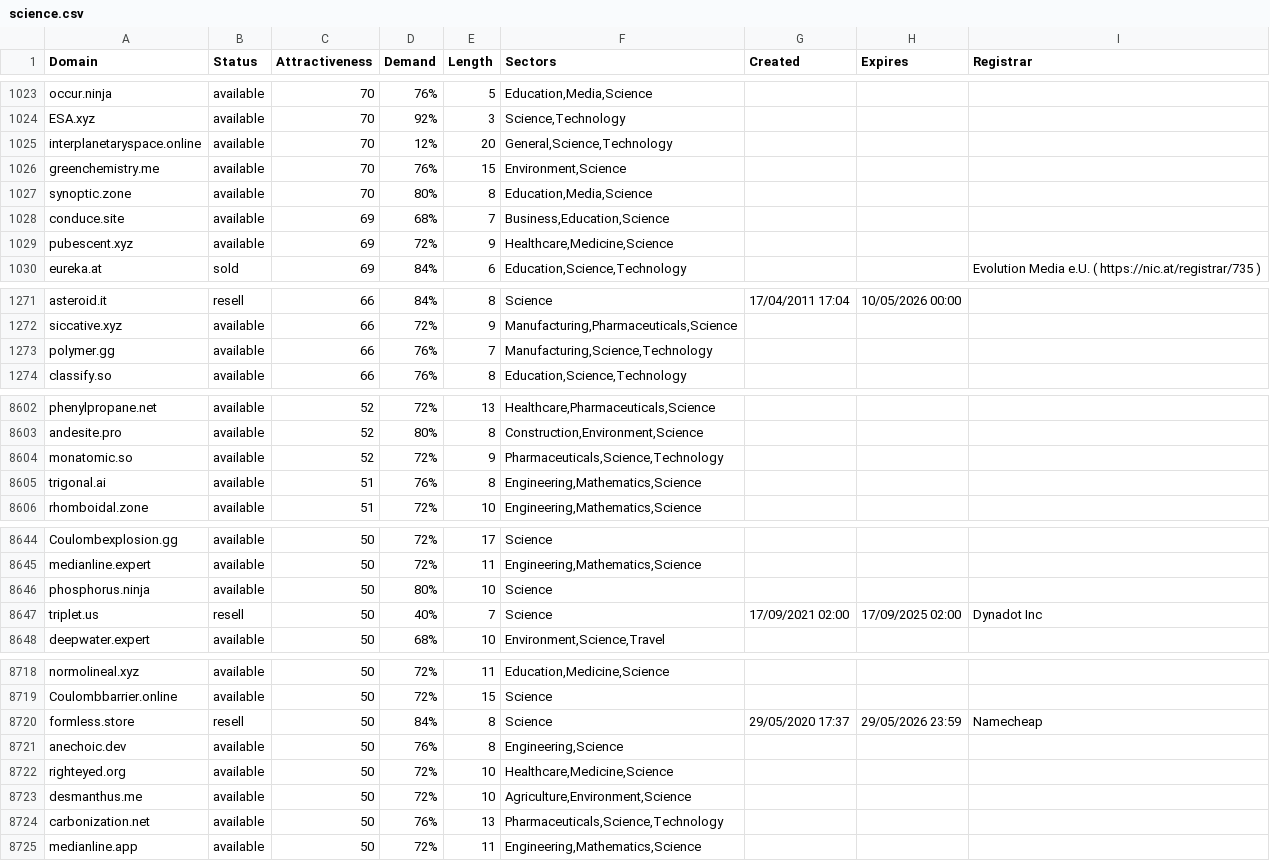
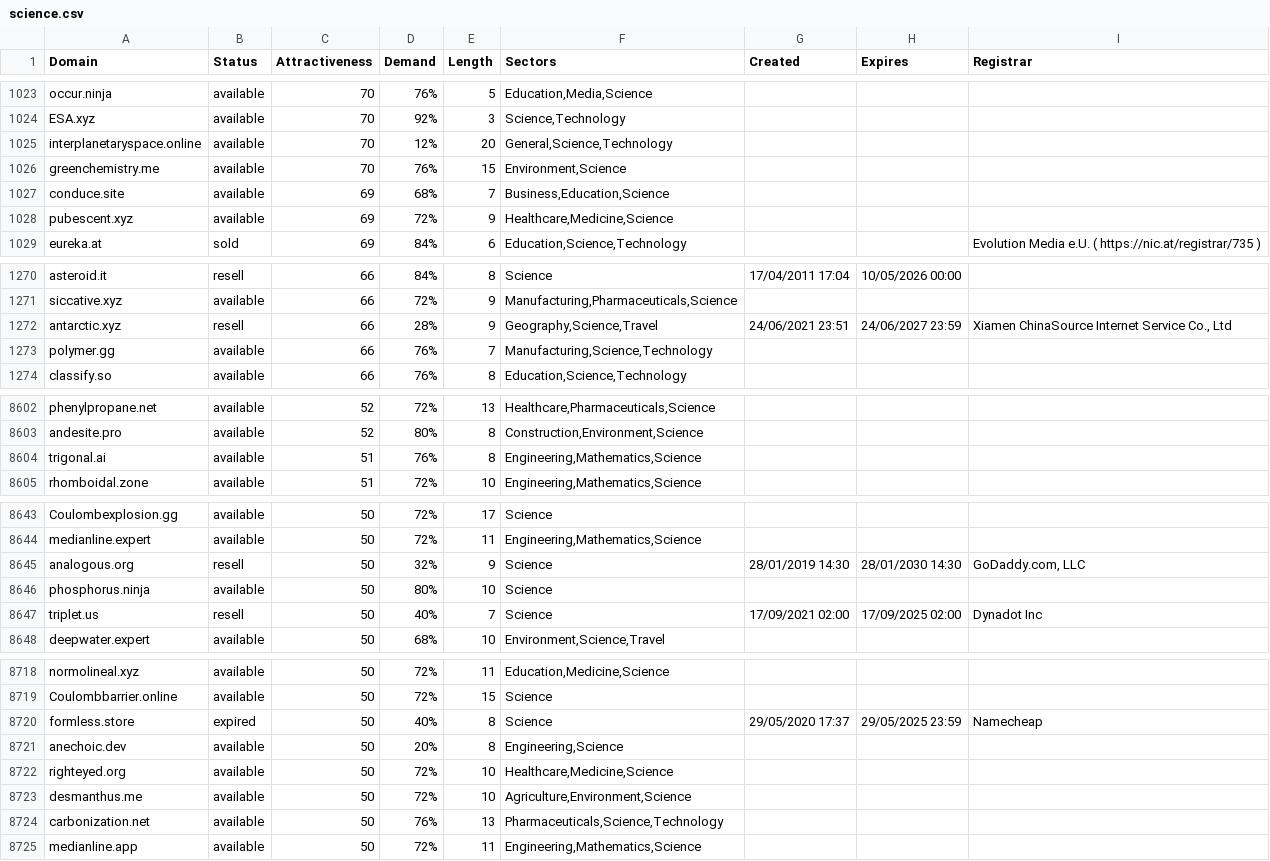
Before and after one commit to UniqueDomains/science-oneword-domains, a CSV file: science.csv, drawn as a sheet; only a part is shown, gaps mark what is left out; the diff covers the shown part only.

Commit message:
Domains update

```diff
--- a/science.csv
+++ b/science.csv
@@ -1026,3 +1026,2 @@ interplanetaryspace.online,available,70,12%,20,"General,Science,Technology",,,
 greenchemistry.me,available,70,76%,15,"Environment,Science",,,
-synoptic.zone,available,70,80%,8,"Education,Media,Science",,,
 conduce.site,available,69,68%,7,"Business,Education,Science",,,
@@ -1272,2 +1271,3 @@ asteroid.it,resell,66,84%,8,Science,17/04/2011 17:04,10/05/2026 00:00,
 siccative.xyz,available,66,72%,9,"Manufacturing,Pharmaceuticals,Science",,,
+antarctic.xyz,resell,66,28%,9,"Geography,Science,Travel",24/06/2021 23:51,24/06/2027 23:59,"Xiamen ChinaSource Internet Service Co., Ltd"
 polymer.gg,available,66,76%,7,"Manufacturing,Science,Technology",,,
@@ -8603,3 +8603,2 @@ phenylpropane.net,available,52,72%,13,"Healthcare,Pharmaceuticals,Science",,,
 andesite.pro,available,52,80%,8,"Construction,Environment,Science",,,
-monatomic.so,available,52,72%,9,"Pharmaceuticals,Science,Technology",,,
 trigonal.ai,available,51,76%,8,"Engineering,Mathematics,Science",,,
@@ -8645,2 +8644,3 @@ Coulombexplosion.gg,available,50,72%,17,Science,,,
 medianline.expert,available,50,72%,11,"Engineering,Mathematics,Science",,,
+analogous.org,resell,50,32%,9,Science,28/01/2019 14:30,28/01/2030 14:30,"GoDaddy.com, LLC"
 phosphorus.ninja,available,50,80%,10,Science,,,
@@ -8719,4 +8719,4 @@ normolineal.xyz,available,50,72%,11,"Education,Medicine,Science",,,
 Coulombbarrier.online,available,50,72%,15,Science,,,
-formless.store,resell,50,84%,8,Science,29/05/2020 17:37,29/05/2026 23:59,Namecheap
-anechoic.dev,available,50,76%,8,"Engineering,Science",,,
+formless.store,expired,50,40%,8,Science,29/05/2020 17:37,29/05/2025 23:59,Namecheap
+anechoic.dev,available,50,20%,8,"Engineering,Science",,,
 righteyed.org,available,50,72%,10,"Healthcare,Medicine,Science",,,
```
Also changed, not shown: 121 edited cells elsewhere in this file, 2 other files.
